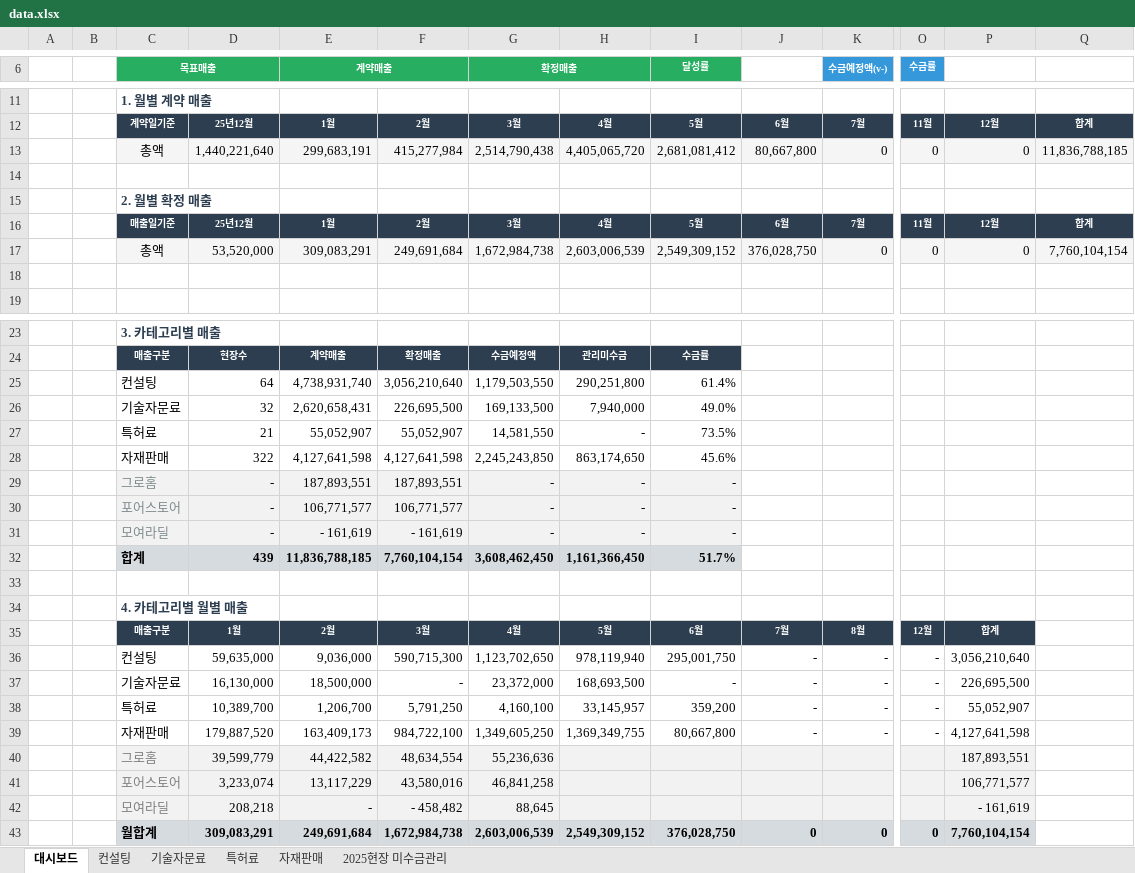
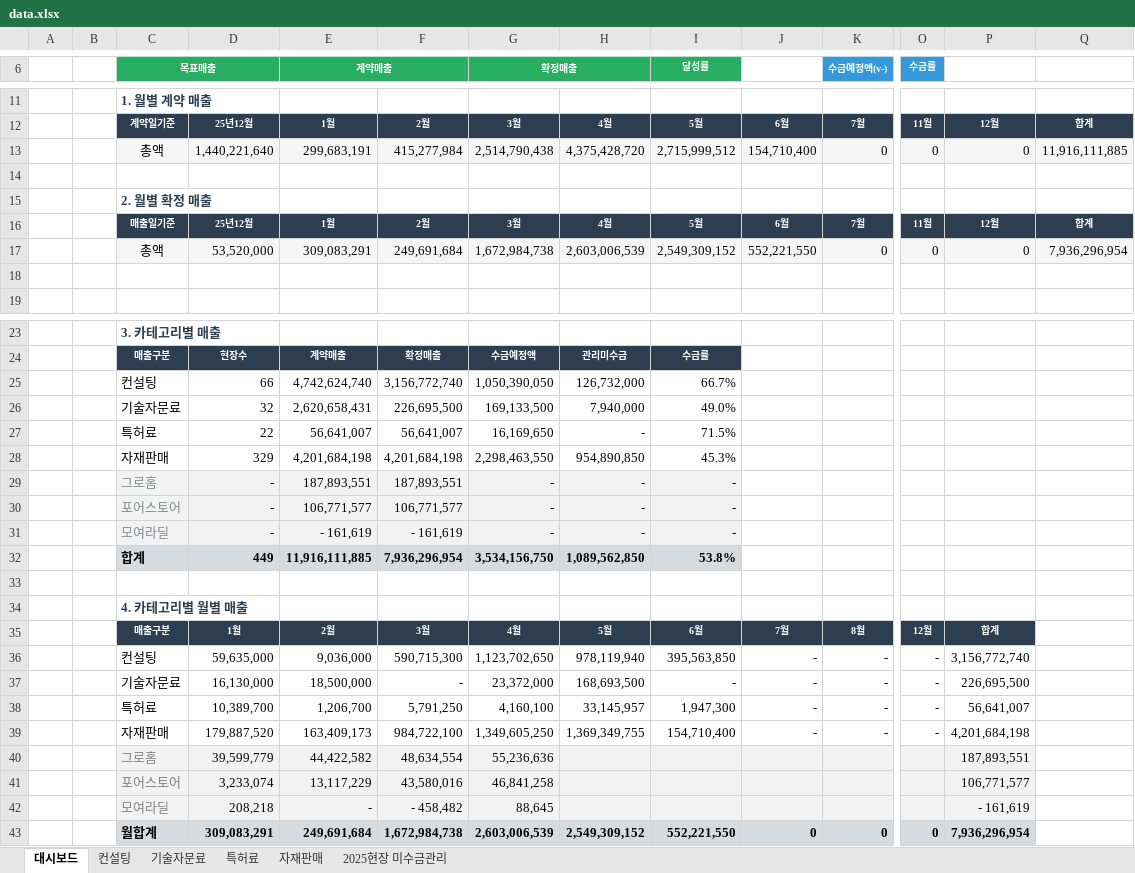
Before and after one commit to pourmc13546/payment-dashboard, an Excel workbook: data.xlsx, sheet 대시보드, drawn as a sheet; only a part is shown, gaps mark what is left out; values as stored, in another font and other column widths than the file's, no borders; removed rows and columns are numbered as before the commit, all else as after; rows hold the shown columns only; the diff covers the shown part only; the diff names each change by its address in the sheet, - before the commit and + after, or states it on an @@ line.

```diff
--- a/data.xlsx (sheet 대시보드)
+++ b/data.xlsx (sheet 대시보드)
-H13: 4,405,065,720
+H13: 4,375,428,720
-I13 (달성률): 2,681,081,412
+I13 (달성률): 2,715,999,512
-J13: 80,667,800
+J13: 154,710,400
-Q13: 11,836,788,185
+Q13: 11,916,111,885
-J17: 376,028,750
+J17: 552,221,550
-Q17: 7,760,104,154
+Q17: 7,936,296,954
-row 25:  |  | 컨설팅 | 64 | 4,738,931,740 | 3,056,210,640 | 1,179,503,550 | 290,251,800 | 61.4%
+row 25:  |  | 컨설팅 | 66 | 4,742,624,740 | 3,156,772,740 | 1,050,390,050 | 126,732,000 | 66.7%
-row 27:  |  | 특허료 | 21 | 55,052,907 | 55,052,907 | 14,581,550 | - | 73.5%
-row 28:  |  | 자재판매 | 322 | 4,127,641,598 | 4,127,641,598 | 2,245,243,850 | 863,174,650 | 45.6%
+row 27:  |  | 특허료 | 22 | 56,641,007 | 56,641,007 | 16,169,650 | - | 71.5%
+row 28:  |  | 자재판매 | 329 | 4,201,684,198 | 4,201,684,198 | 2,298,463,550 | 954,890,850 | 45.3%
-row 32:  |  | 합계 | 439 | 11,836,788,185 | 7,760,104,154 | 3,608,462,450 | 1,161,366,450 | 51.7%
+row 32:  |  | 합계 | 449 | 11,916,111,885 | 7,936,296,954 | 3,534,156,750 | 1,089,562,850 | 53.8%
-I36 (달성률): 295,001,750
+I36 (달성률): 395,563,850
-P36: 3,056,210,640
+P36: 3,156,772,740
-I38 (달성률): 359,200
+I38 (달성률): 1,947,300
-P38: 55,052,907
+P38: 56,641,007
-I39 (달성률): 80,667,800
+I39 (달성률): 154,710,400
-P39: 4,127,641,598
+P39: 4,201,684,198
-I43 (달성률): 376,028,750
+I43 (달성률): 552,221,550
-P43: 7,760,104,154
+P43: 7,936,296,954
```
Also changed, not shown: 1 added row, 1 removed row and 1 edited cell elsewhere in this sheet, sheet 자재판매, sheet 컨설팅, sheet 2025현장 미수금관리, sheet 특허료, formulas that keep their value, hidden cells.
